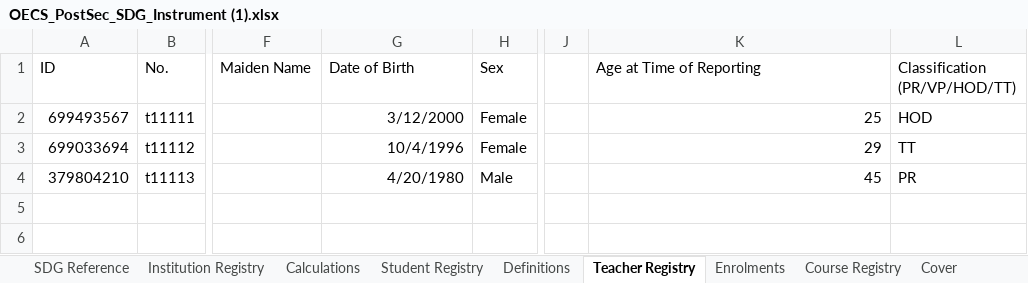
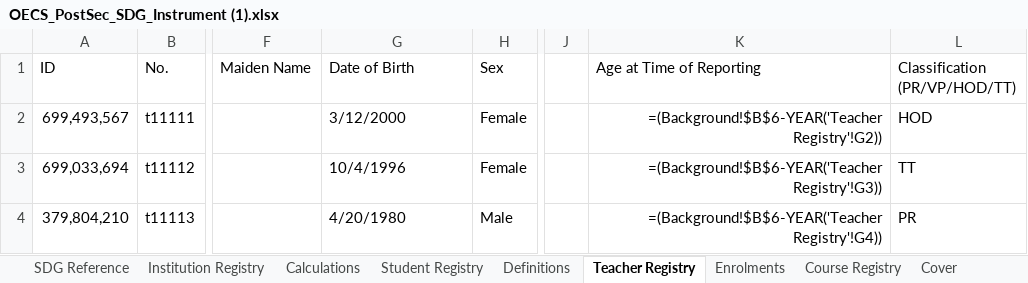
Before and after one commit to Apex758/OECS-PS-EduData, an Excel workbook: OECS_PostSec_SDG_Instrument (1).xlsx, sheet Teacher Registry, drawn as a sheet; only a part is shown, gaps mark what is left out; values as stored, in another font and other column widths than the file's, no borders; formulas without a stored value are shown as written; the diff names each change by its address in the sheet, - before the commit and + after, or states it on an @@ line.

```diff
--- a/OECS_PostSec_SDG_Instrument (1).xlsx (sheet Teacher Registry)
+++ b/OECS_PostSec_SDG_Instrument (1).xlsx (sheet Teacher Registry)
-A2 (ID): 699493567
+A2 (ID): 699,493,567
-G2:G4 alignment: right
+G2:G4 alignment: left
-K2 (Age at Time of Reporting): 25
+K2 (Age at Time of Reporting): =(Background!$B$6-YEAR('Teacher Registry'!G2))
-A3 (ID): 699033694
+A3 (ID): 699,033,694
-K3 (Age at Time of Reporting): 29
+K3 (Age at Time of Reporting): =(Background!$B$6-YEAR('Teacher Registry'!G3))
-A4 (ID): 379804210
+A4 (ID): 379,804,210
-K4 (Age at Time of Reporting): 45
+K4 (Age at Time of Reporting): =(Background!$B$6-YEAR('Teacher Registry'!G4))
```
Also changed, not shown: sheet Enrolment, sheet Course Registry, sheet Enrolments, sheet Student Registry, sheet Institution Registry, sheet Background, 1 more sheet, 11 other files.
